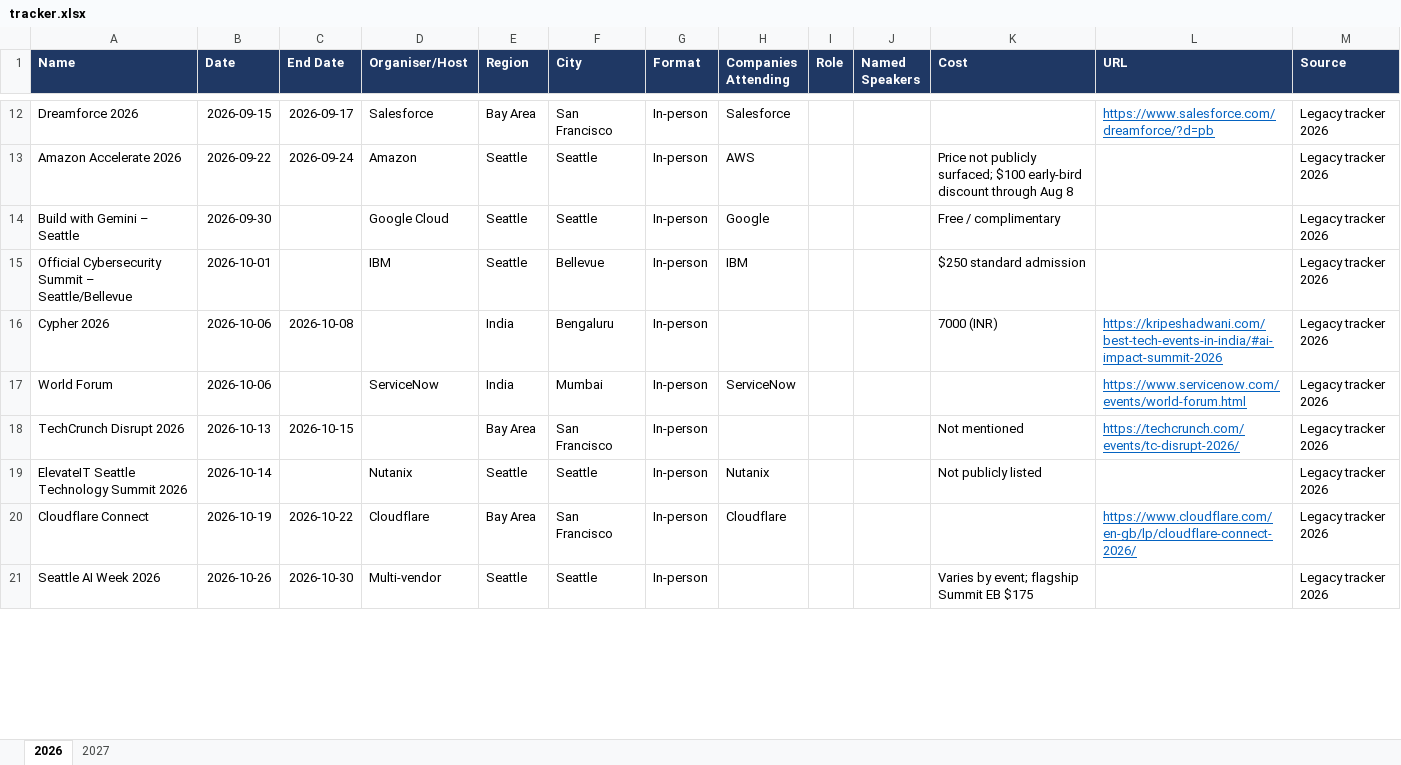
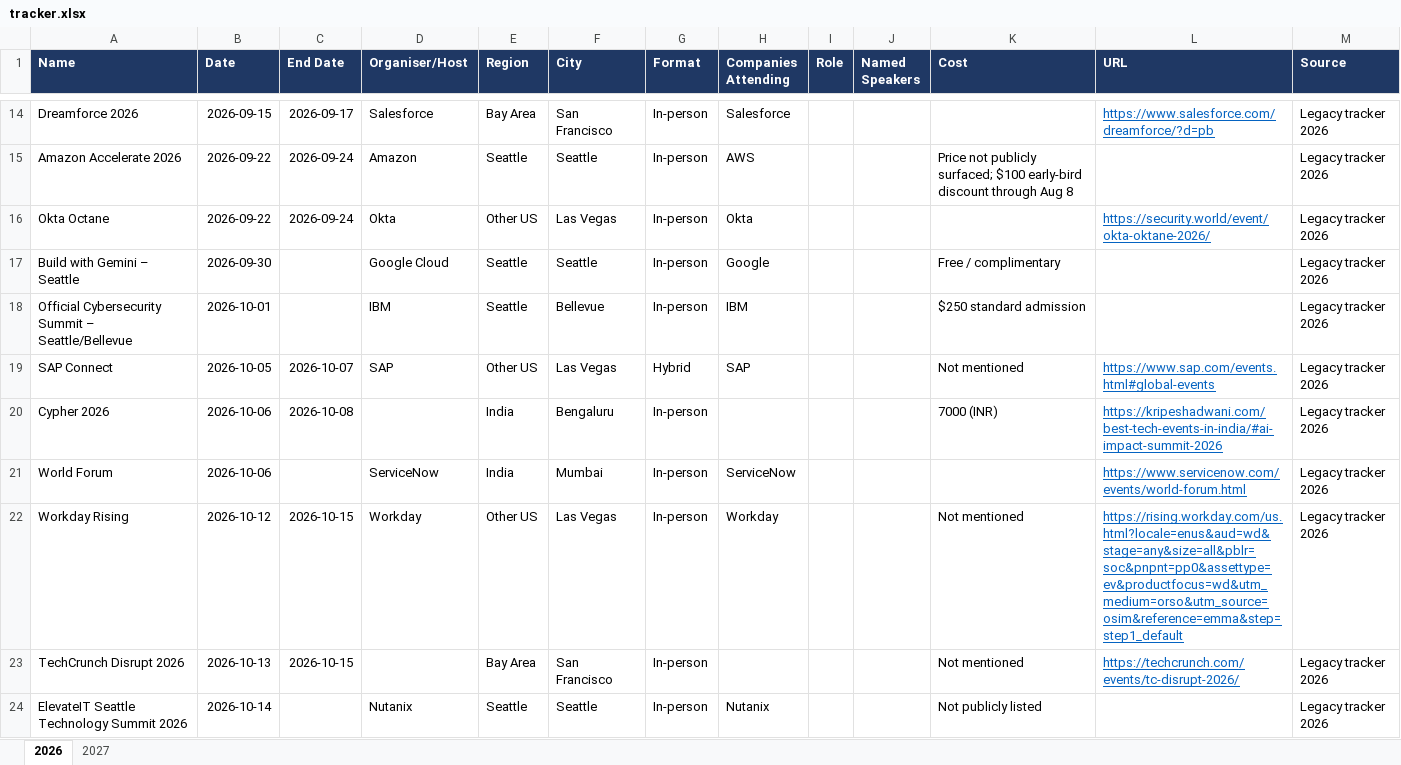
Before and after one commit to AyushKishor/Event_Tracker, an Excel workbook: tracker.xlsx, sheet 2026, drawn as a sheet; only a part is shown, gaps mark what is left out; the shorter side is filled out with more unchanged rows; values as stored, in another font and other column widths than the file's, no borders; table styles not drawn; the diff covers the shown part only; the diff names each change by its address in the sheet, - before the commit and + after, or states it on an @@ line.

```diff
--- a/tracker.xlsx (sheet 2026)
+++ b/tracker.xlsx (sheet 2026)
+row 16: Okta Octane | 2026-09-22 | 2026-09-24 | Okta | Other US | Las Vegas | In-person | Okta |  |  |  | https://security.world/event/okta-oktane-2026/ | Legacy tracker 2026
+row 19: SAP Connect | 2026-10-05 | 2026-10-07 | SAP | Other US | Las Vegas | Hybrid | SAP |  |  | Not mentioned | https://www.sap.com/events.html#global-events | Legacy tracker 2026
+row 22: Workday Rising | 2026-10-12 | 2026-10-15 | Workday | Other US | Las Vegas | In-person | Workday |  |  | Not mentioned | https://rising.workday.com/us.html?locale=enus&aud=wd&stage=any&size=all&pblr=soc&pnpnt=pp0&assettype=ev&productfocus=wd&utm_medium=orso&utm_source=osim&reference=emma&step=step1_default | Legacy tracker 2026
```
Also changed, not shown: 7 added rows and 2 removed rows elsewhere in this sheet, sheet 2027, 3 other files.
